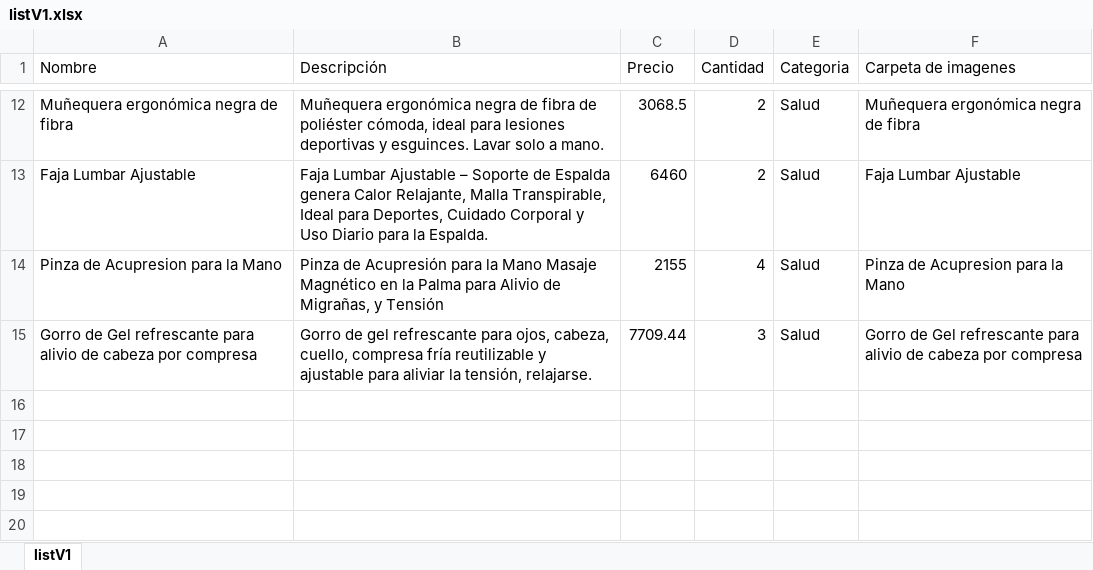
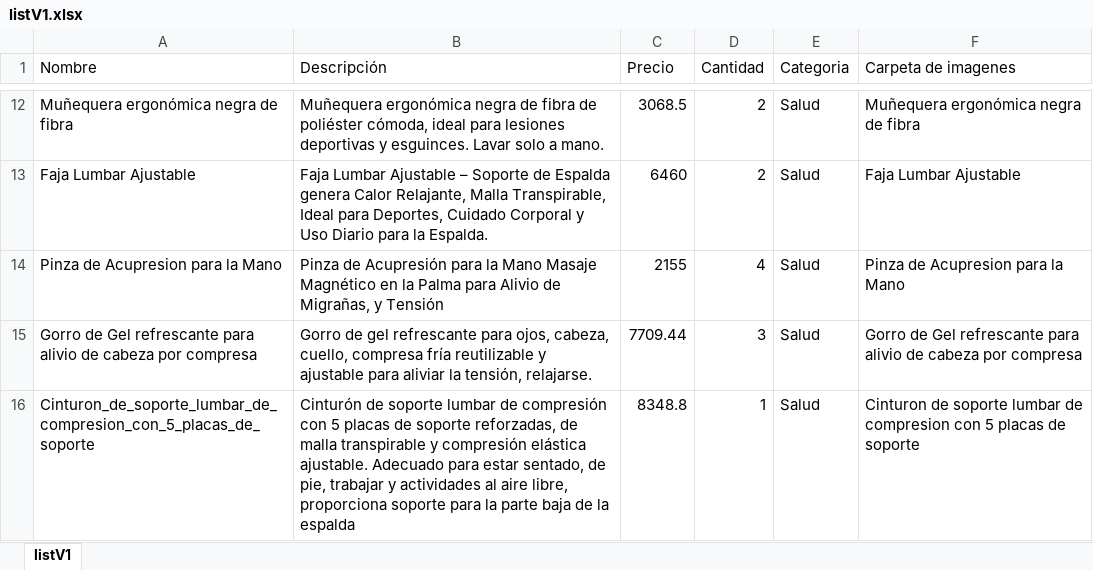
Before and after one commit to ServiTico/MarketCR, an Excel workbook: data/listV1.xlsx, sheet listV1, drawn as a sheet; only a part is shown, gaps mark what is left out; values as stored, in another font and other column widths than the file's, no borders; the diff names each change by its address in the sheet, - before the commit and + after, or states it on an @@ line.

```diff
--- a/data/listV1.xlsx (sheet listV1)
+++ b/data/listV1.xlsx (sheet listV1)
+row 16: Cinturon_de_soporte_lumbar_de_compresion_con_5_placas_de_soporte | Cinturón de soporte lumbar de compresión con 5 placas de soporte reforzadas, de malla transpirable y compresión elástica ajustable. Adecuado para estar sentado, de pie, trabajar y actividades al aire libre, proporciona soporte para la parte baja de la espalda | 8348.8 | 1 | Salud | Cinturon de soporte lumbar de compresion con 5 placas de soporte
```
Also changed, not shown: 6 other files.
